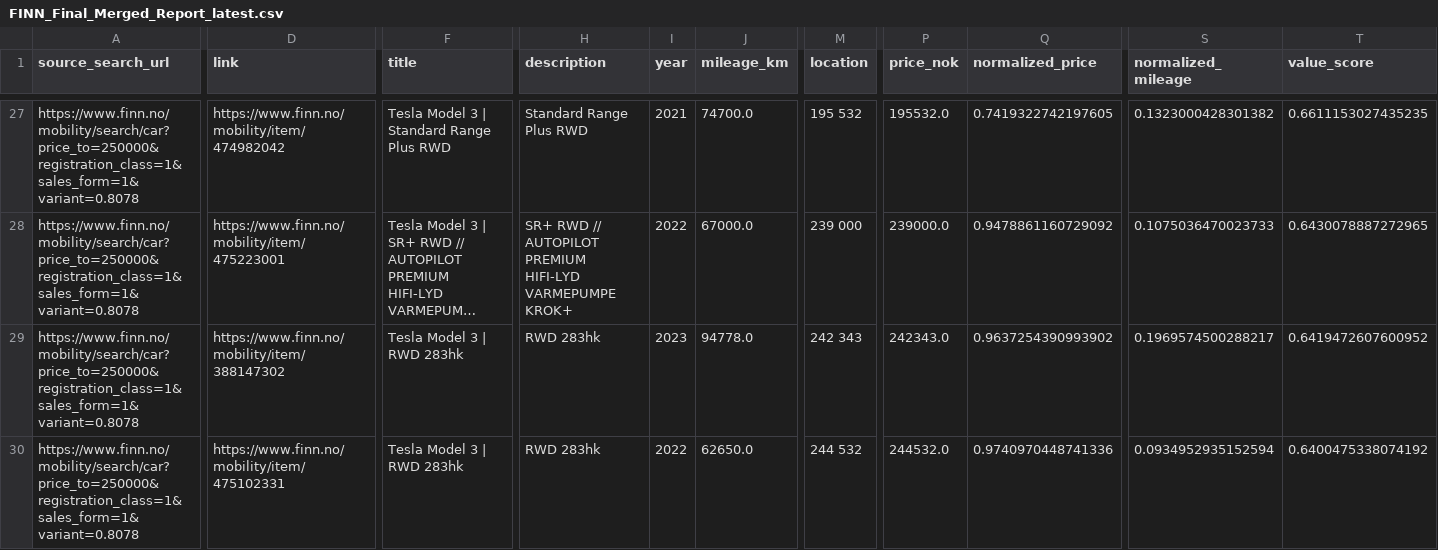
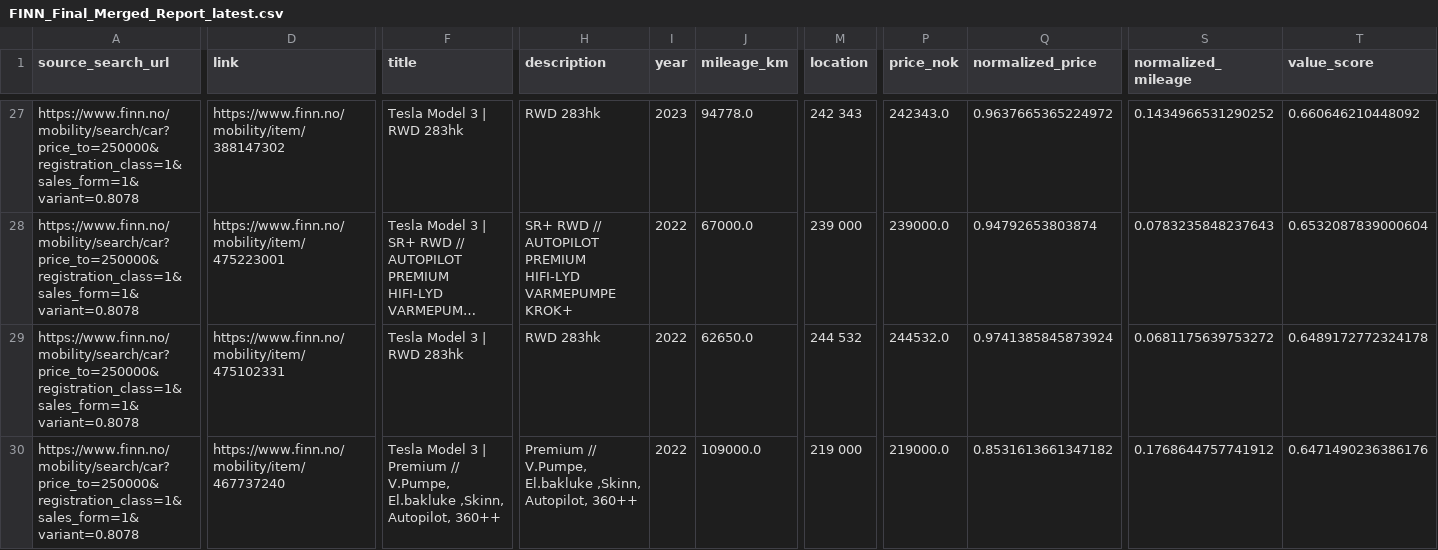
Before and after one commit to sinamehr/PublicShareRepo, a CSV file: Final Output/FINN_Final_Merged_Report_latest.csv, drawn as a sheet; only a part is shown, gaps mark what is left out; long unchanged cells end in …; removed rows and columns are numbered as before the commit, all else as after; rows hold the shown columns only; the diff covers the shown part only; the diff names each change by its address in the sheet, - before the commit and + after, or states it on an @@ line.

```diff
--- a/Final Output/FINN_Final_Merged_Report_latest.csv
+++ b/Final Output/FINN_Final_Merged_Report_latest.csv
-D27 (link): https://www.finn.no/mobility/item/474982042
+D27 (link): https://www.finn.no/mobility/item/388147302
-F27 (title): Tesla Model 3 | Standard Range Plus RWD
+F27 (title): Tesla Model 3 | RWD 283hk
-H27 (description): Standard Range Plus RWD
+H27 (description): RWD 283hk
-I27 (year): 2021
+I27 (year): 2023
-J27 (mileage_km): 74700.0
+J27 (mileage_km): 94778.0
-M27 (location): 195 532
+M27 (location): 242 343
-P27 (price_nok): 195532.0
+P27 (price_nok): 242343.0
-Q27 (normalized_price): 0.7419322742197605
+Q27 (normalized_price): 0.9637665365224972
-S27 (normalized_mileage): 0.1323000428301382
+S27 (normalized_mileage): 0.1434966531290252
-T27 (value_score): 0.6611153027435235
+T27 (value_score): 0.660646210448092
-Q28 (normalized_price): 0.9478861160729092
+Q28 (normalized_price): 0.94792653803874
-S28 (normalized_mileage): 0.1075036470023733
+S28 (normalized_mileage): 0.0783235848237643
-T28 (value_score): 0.6430078887272965
+T28 (value_score): 0.6532087839000604
-row 29: https://www.finn.no/mobility/search/car?price_to=250000&registration_class=1&sales_form=1&variant=0.8078 | https://www.finn.no/mobility/item/388147302 | Tesla Model 3 | RWD 283hk | RWD 283hk | 2023 | 94778.0 | 242 343 | 242343.0 | 0.9637254390993902 | 0.1969574500288217 | 0.6419472607600952
-Q29 (normalized_price): 0.9740970448741336
+Q29 (normalized_price): 0.9741385845873924
-S29 (normalized_mileage): 0.0934952935152594
+S29 (normalized_mileage): 0.0681175639753272
-T29 (value_score): 0.6400475338074192
+T29 (value_score): 0.6489172772324178
+row 30: https://www.finn.no/mobility/search/car?price_to=250000&registration_class=1&sales_form=1&variant=0.8078 | https://www.finn.no/mobility/item/467737240 | Tesla Model 3 | Premium // V.Pumpe, El.bakluke ,Skinn, Autopilot, 360++ | Premium // V.Pumpe, El.bakluke ,Skinn, Autopilot, 360++ | 2022 | 109000.0 | 219 000 | 219000.0 | 0.8531613661347182 | 0.1768644757741912 | 0.6471490236386176
```
Also changed, not shown: 1 added row, 1 removed row and 91 edited cells elsewhere in this file.
